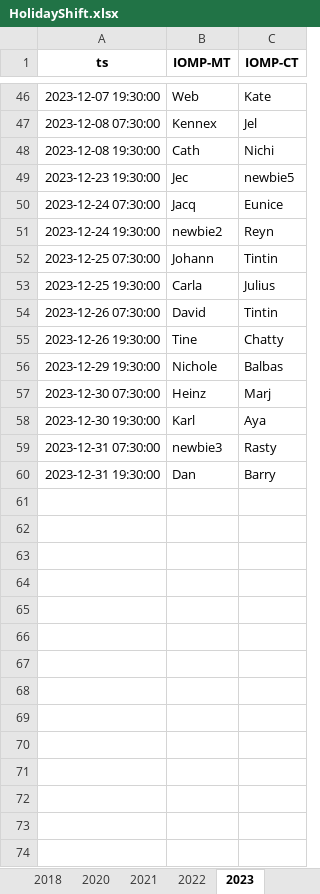
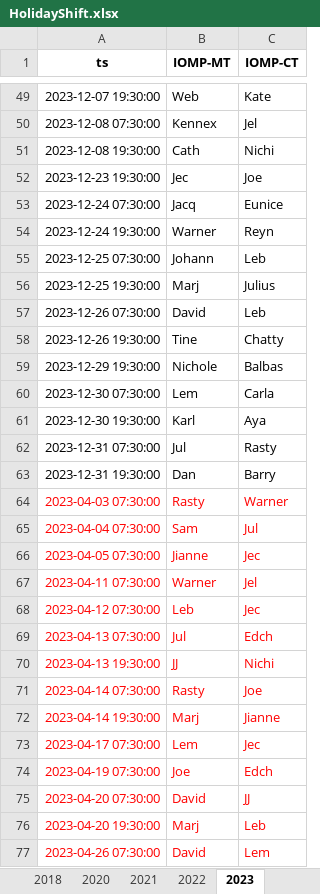
Before and after one commit to merylljv/monitoring, an Excel workbook: HolidayShift.xlsx, sheet 2023, drawn as a sheet; only a part is shown, gaps mark what is left out; values as stored, in another font and other column widths than the file's, no borders; addresses are those after the commit; the diff covers the shown part only; the diff names each change by its address in the sheet, - before the commit and + after, or states it on an @@ line.

```diff
--- a/HolidayShift.xlsx (sheet 2023)
+++ b/HolidayShift.xlsx (sheet 2023)
-C52 (IOMP-CT): newbie5
+C52 (IOMP-CT): Joe
-B54 (IOMP-MT): newbie2
+B54 (IOMP-MT): Warner
-C55 (IOMP-CT): Tintin
+C55 (IOMP-CT): Leb
-B56 (IOMP-MT): Carla
+B56 (IOMP-MT): Marj
-C57 (IOMP-CT): Tintin
+C57 (IOMP-CT): Leb
-B60 (IOMP-MT): Heinz
+B60 (IOMP-MT): Lem
-C60 (IOMP-CT): Marj
+C60 (IOMP-CT): Carla
-B62 (IOMP-MT): newbie3
+B62 (IOMP-MT): Jul
+row 64: 2023-04-03 07:30:00 | Rasty | Warner
+row 65: 2023-04-04 07:30:00 | Sam | Jul
+row 66: 2023-04-05 07:30:00 | Jianne | Jec
+row 67: 2023-04-11 07:30:00 | Warner | Jel
+row 68: 2023-04-12 07:30:00 | Leb | Jec
+row 69: 2023-04-13 07:30:00 | Jul | Edch
+row 70: 2023-04-13 19:30:00 | JJ | Nichi
+row 71: 2023-04-14 07:30:00 | Rasty | Joe
+row 72: 2023-04-14 19:30:00 | Marj | Jianne
+row 73: 2023-04-17 07:30:00 | Lem | Jec
+row 74: 2023-04-19 07:30:00 | Joe | Edch
+row 75: 2023-04-20 07:30:00 | David | JJ
+row 76: 2023-04-20 19:30:00 | Marj | Leb
+row 77: 2023-04-26 07:30:00 | David | Lem
```
Also changed, not shown: 3 added rows and 15 edited cells elsewhere in this sheet, MonitoringShift.xlsx, ShiftCount.xlsx, 1 other file.
